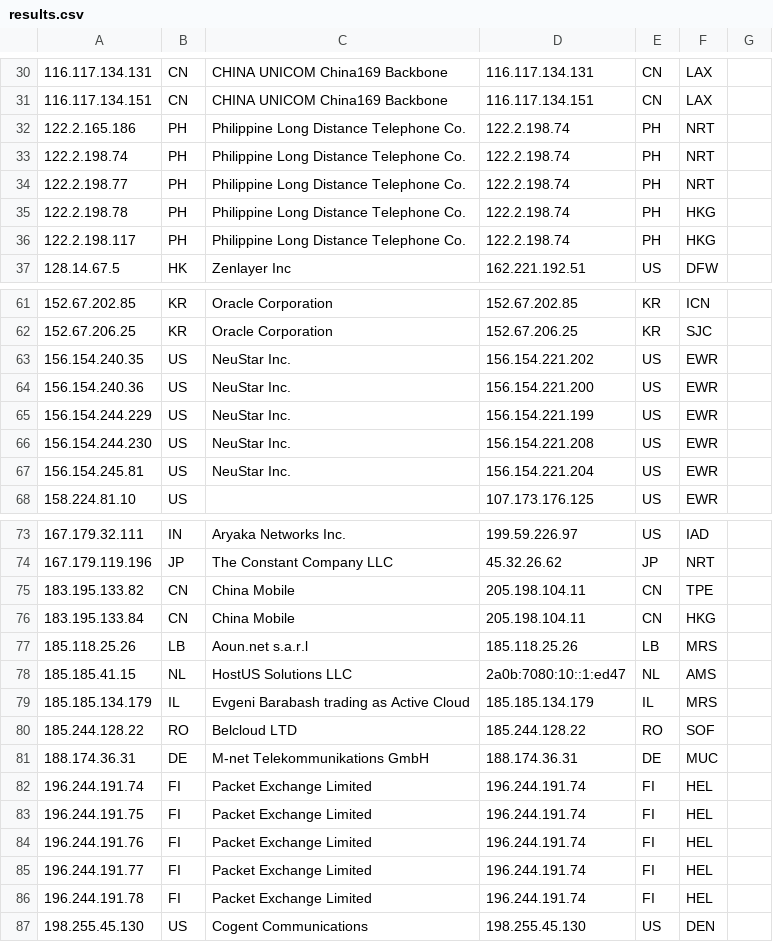
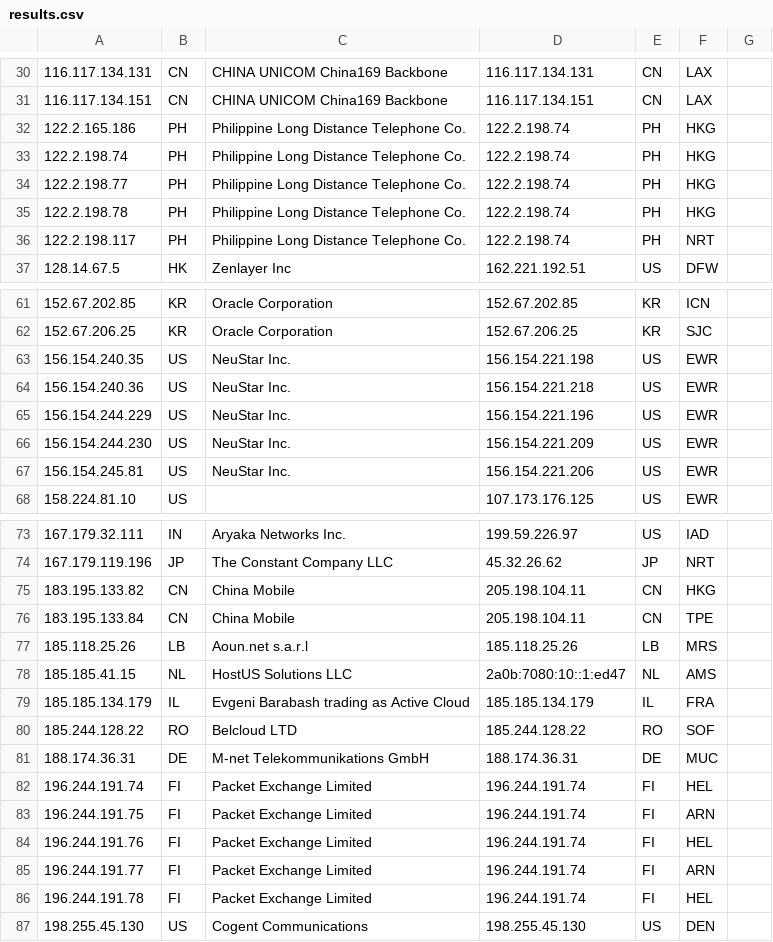
Before and after one commit to tr1s7an/Unofficial-Cloudflare-nodes, a CSV file: results.csv, drawn as a sheet; only a part is shown, gaps mark what is left out; the diff covers the shown part only; the diff names each change by its address in the sheet, - before the commit and + after, or states it on an @@ line.

Commit message:
Update

```diff
--- a/results.csv
+++ b/results.csv
-F32:F34: NRT
+F32:F34: HKG
-F36: HKG
+F36: NRT
-D63: 156.154.221.202
+D63: 156.154.221.198
-D64: 156.154.221.200
+D64: 156.154.221.218
-D65: 156.154.221.199
+D65: 156.154.221.196
-D66: 156.154.221.208
+D66: 156.154.221.209
-D67: 156.154.221.204
+D67: 156.154.221.206
-F75: TPE
+F75: HKG
-F76: HKG
+F76: TPE
-F79: MRS
+F79: FRA
-F83: HEL
+F83: ARN
-F85: HEL
+F85: ARN
```
Also changed, not shown: 3 edited cells elsewhere in this file.
